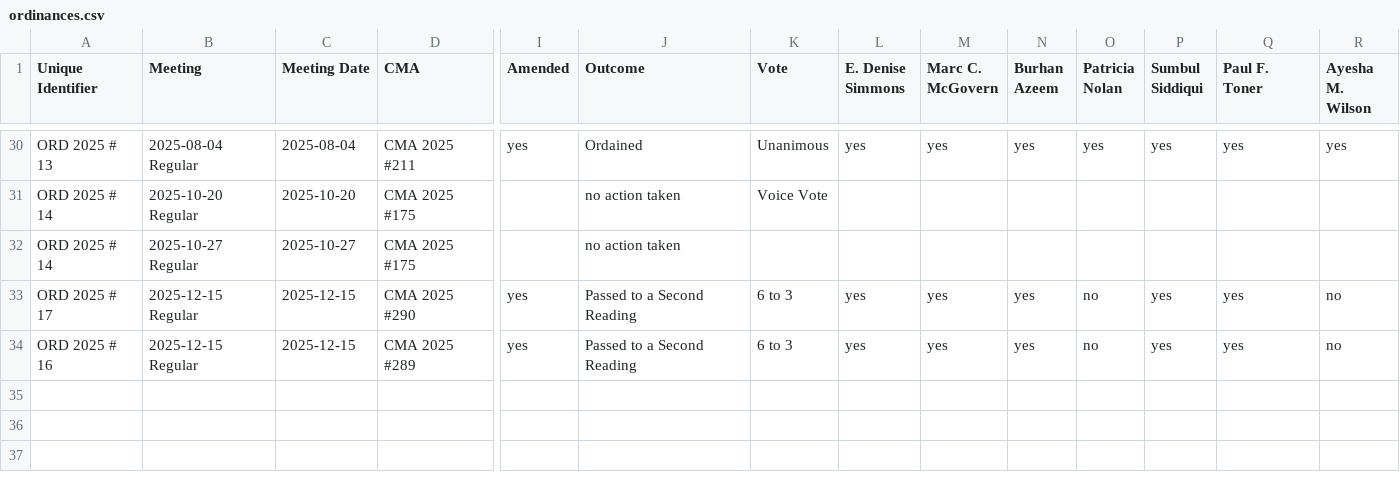
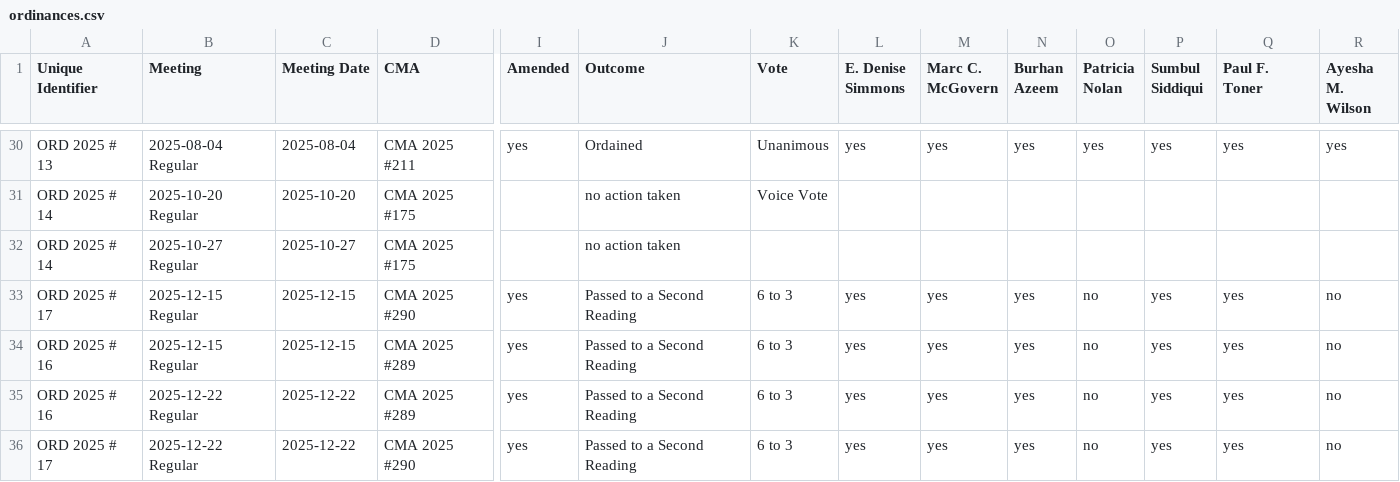
Before and after one commit to cjfman/Cambridge-Review, a CSV file: meeting_data/processed/2025/ordinances.csv, drawn as a sheet; only a part is shown, gaps mark what is left out; rows hold the shown columns only; the diff names each change by its address in the sheet, - before the commit and + after, or states it on an @@ line.

```diff
--- a/meeting_data/processed/2025/ordinances.csv
+++ b/meeting_data/processed/2025/ordinances.csv
+row 35: ORD 2025 # 16 | 2025-12-22 Regular | 2025-12-22 | CMA 2025 #289 | yes | Passed to a Second Reading | 6 to 3 | yes | yes | yes | no | yes | yes | no
+row 36: ORD 2025 # 17 | 2025-12-22 Regular | 2025-12-22 | CMA 2025 #290 | yes | Passed to a Second Reading | 6 to 3 | yes | yes | yes | no | yes | yes | no
```
Also changed, not shown: meeting_data/processed/2025/applications_and_petitions.csv, meeting_data/processed/2025/cma.csv, 30 other files.
